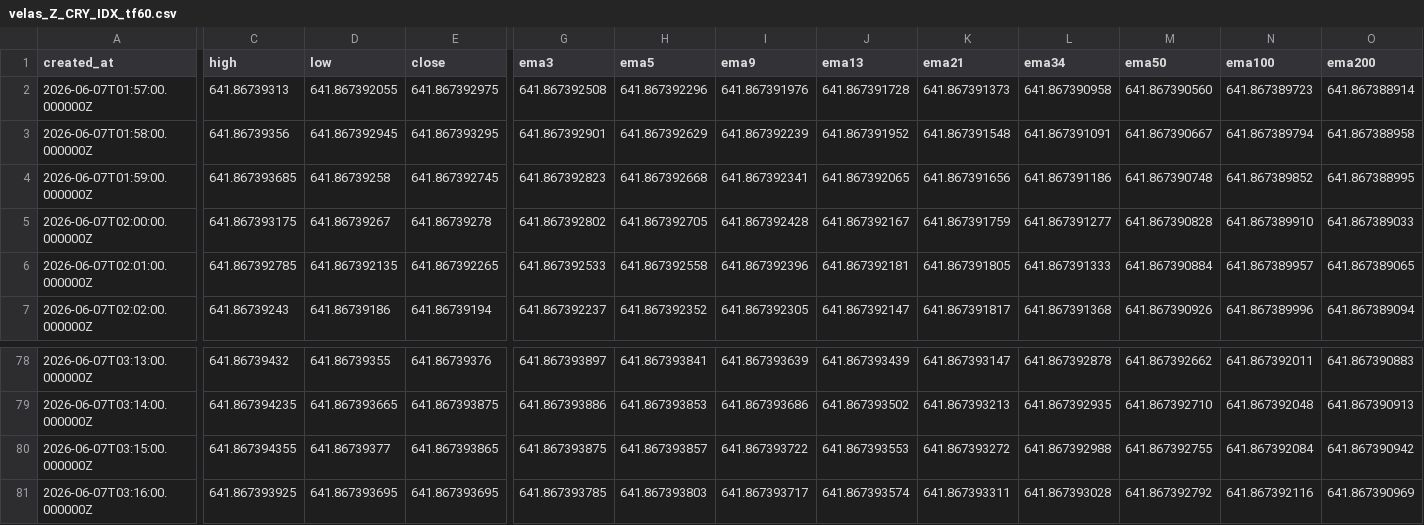
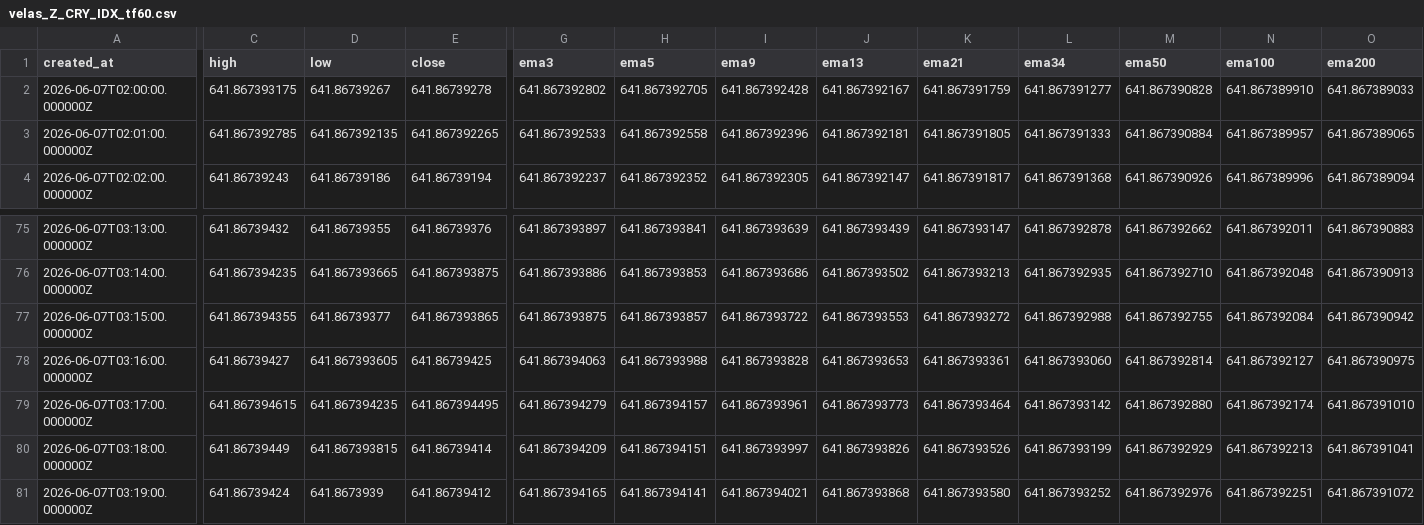
Before and after one commit to Rdelarosa33/proyecto1, a CSV file: velas_Z_CRY_IDX_tf60.csv, drawn as a sheet; only a part is shown, gaps mark what is left out; removed rows and columns are numbered as before the commit, all else as after; rows hold the shown columns only; the diff names each change by its address in the sheet, - before the commit and + after, or states it on an @@ line.

```diff
--- a/velas_Z_CRY_IDX_tf60.csv
+++ b/velas_Z_CRY_IDX_tf60.csv
-row 2: 2026-06-07T01:57:00.000000Z | 641.86739313 | 641.867392055 | 641.867392975 | 641.867392508 | 641.867392296 | 641.867391976 | 641.867391728 | 641.867391373 | 641.867390958 | 641.867390560 | 641.867389723 | 641.867388914
-row 3: 2026-06-07T01:58:00.000000Z | 641.86739356 | 641.867392945 | 641.867393295 | 641.867392901 | 641.867392629 | 641.867392239 | 641.867391952 | 641.867391548 | 641.867391091 | 641.867390667 | 641.867389794 | 641.867388958
-row 4: 2026-06-07T01:59:00.000000Z | 641.867393685 | 641.86739258 | 641.867392745 | 641.867392823 | 641.867392668 | 641.867392341 | 641.867392065 | 641.867391656 | 641.867391186 | 641.867390748 | 641.867389852 | 641.867388995
-C78 (high): 641.867393925
+C78 (high): 641.86739427
-D78 (low): 641.867393695
+D78 (low): 641.867393605
-E78 (close): 641.867393695
+E78 (close): 641.86739425
-G78 (ema3): 641.867393785
+G78 (ema3): 641.867394063
-H78 (ema5): 641.867393803
+H78 (ema5): 641.867393988
-I78 (ema9): 641.867393717
+I78 (ema9): 641.867393828
-J78 (ema13): 641.867393574
+J78 (ema13): 641.867393653
-K78 (ema21): 641.867393311
+K78 (ema21): 641.867393361
-L78 (ema34): 641.867393028
+L78 (ema34): 641.867393060
-M78 (ema50): 641.867392792
+M78 (ema50): 641.867392814
-N78 (ema100): 641.867392116
+N78 (ema100): 641.867392127
-O78 (ema200): 641.867390969
+O78 (ema200): 641.867390975
+row 79: 2026-06-07T03:17:00.000000Z | 641.867394615 | 641.867394235 | 641.867394495 | 641.867394279 | 641.867394157 | 641.867393961 | 641.867393773 | 641.867393464 | 641.867393142 | 641.867392880 | 641.867392174 | 641.867391010
+row 80: 2026-06-07T03:18:00.000000Z | 641.86739449 | 641.867393815 | 641.86739414 | 641.867394209 | 641.867394151 | 641.867393997 | 641.867393826 | 641.867393526 | 641.867393199 | 641.867392929 | 641.867392213 | 641.867391041
+row 81: 2026-06-07T03:19:00.000000Z | 641.86739424 | 641.8673939 | 641.86739412 | 641.867394165 | 641.867394141 | 641.867394021 | 641.867393868 | 641.867393580 | 641.867393252 | 641.867392976 | 641.867392251 | 641.867391072
```
Also changed, not shown: 1 other file.
